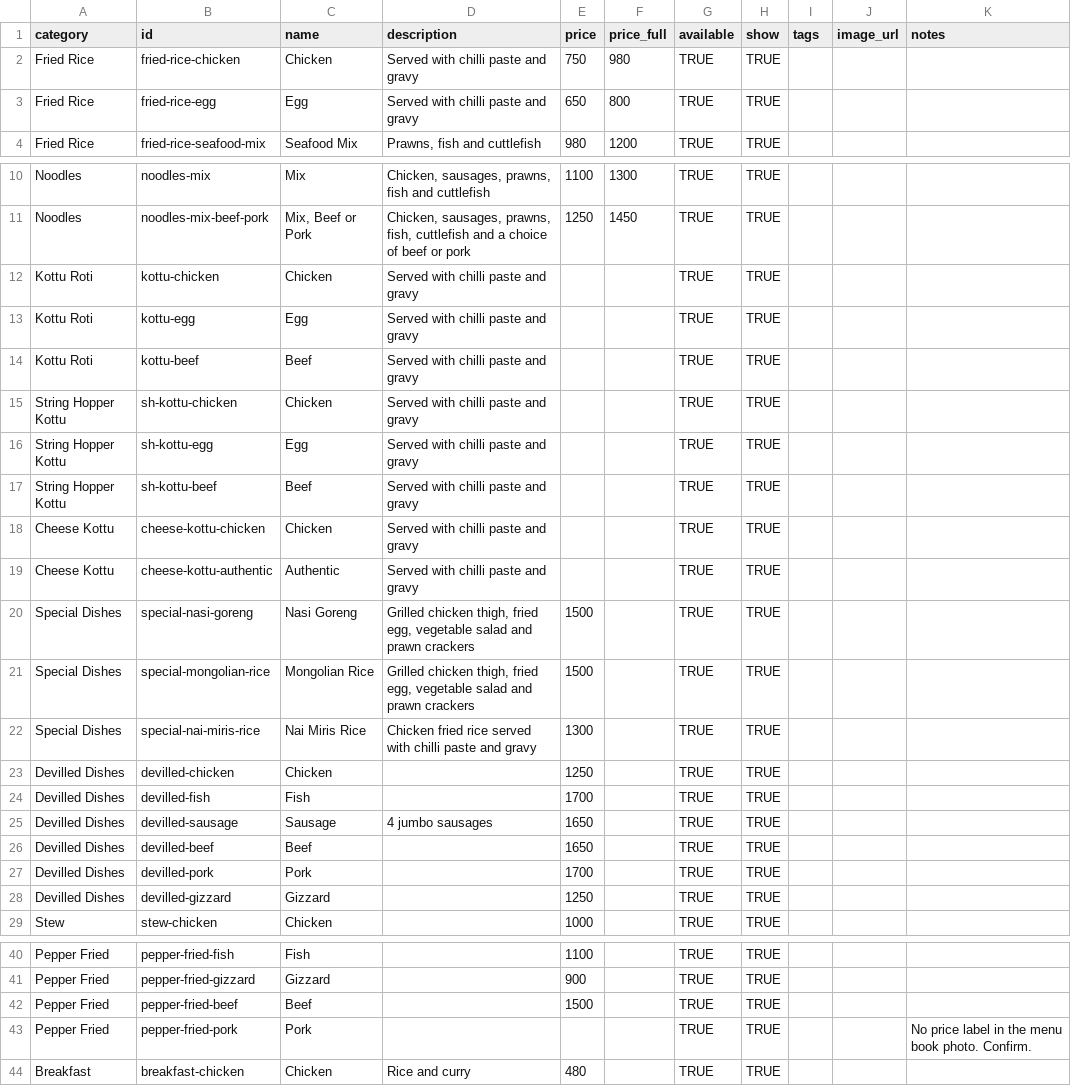
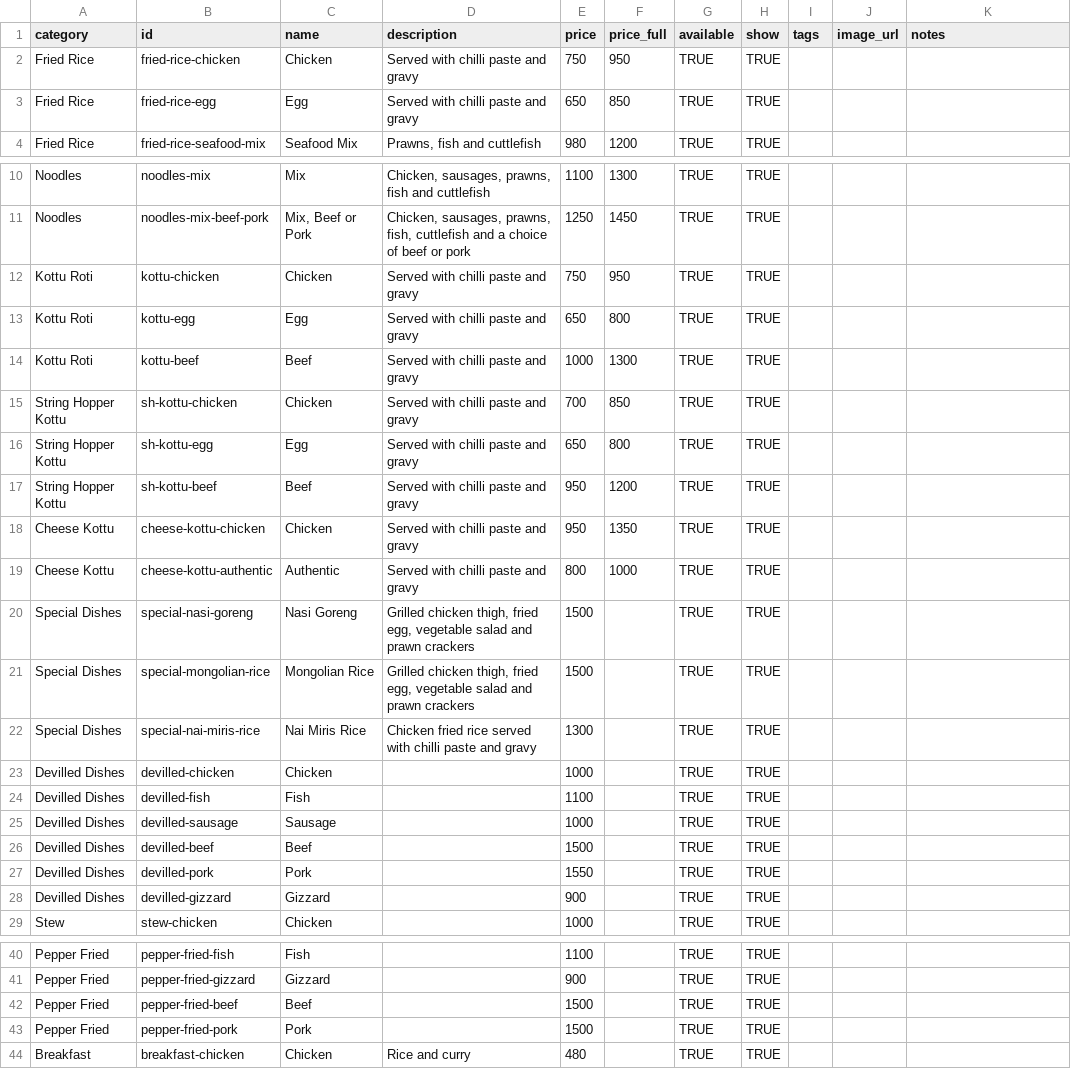
Before and after one commit to ShashikaTharinda/Lotus_Edge, a CSV file: data/menu.csv, drawn as a sheet; only a part is shown, gaps mark what is left out; the diff covers the shown part only.

```diff
--- a/data/menu.csv
+++ b/data/menu.csv
@@ -1,4 +1,4 @@
 category,id,name,description,price,price_full,available,show,tags,image_url,notes
-Fried Rice,fried-rice-chicken,Chicken,Served with chilli paste and gravy,750,980,TRUE,TRUE,,,
-Fried Rice,fried-rice-egg,Egg,Served with chilli paste and gravy,650,800,TRUE,TRUE,,,
+Fried Rice,fried-rice-chicken,Chicken,Served with chilli paste and gravy,750,950,TRUE,TRUE,,,
+Fried Rice,fried-rice-egg,Egg,Served with chilli paste and gravy,650,850,TRUE,TRUE,,,
 Fried Rice,fried-rice-seafood-mix,Seafood Mix,"Prawns, fish and cuttlefish",980,1200,TRUE,TRUE,,,
@@ -11,10 +11,10 @@ Noodles,noodles-mix,Mix,"Chicken, sausages, prawns, fish and cuttlefish",1100,13
 Noodles,noodles-mix-beef-pork,"Mix, Beef or Pork","Chicken, sausages, prawns, fish, cuttlefish and a choice of beef or pork",1250,1450,TRUE,TRUE,,,
-Kottu Roti,kottu-chicken,Chicken,Served with chilli paste and gravy,,,TRUE,TRUE,,,
-Kottu Roti,kottu-egg,Egg,Served with chilli paste and gravy,,,TRUE,TRUE,,,
-Kottu Roti,kottu-beef,Beef,Served with chilli paste and gravy,,,TRUE,TRUE,,,
-String Hopper Kottu,sh-kottu-chicken,Chicken,Served with chilli paste and gravy,,,TRUE,TRUE,,,
-String Hopper Kottu,sh-kottu-egg,Egg,Served with chilli paste and gravy,,,TRUE,TRUE,,,
-String Hopper Kottu,sh-kottu-beef,Beef,Served with chilli paste and gravy,,,TRUE,TRUE,,,
-Cheese Kottu,cheese-kottu-chicken,Chicken,Served with chilli paste and gravy,,,TRUE,TRUE,,,
-Cheese Kottu,cheese-kottu-authentic,Authentic,Served with chilli paste and gravy,,,TRUE,TRUE,,,
+Kottu Roti,kottu-chicken,Chicken,Served with chilli paste and gravy,750,950,TRUE,TRUE,,,
+Kottu Roti,kottu-egg,Egg,Served with chilli paste and gravy,650,800,TRUE,TRUE,,,
+Kottu Roti,kottu-beef,Beef,Served with chilli paste and gravy,1000,1300,TRUE,TRUE,,,
+String Hopper Kottu,sh-kottu-chicken,Chicken,Served with chilli paste and gravy,700,850,TRUE,TRUE,,,
+String Hopper Kottu,sh-kottu-egg,Egg,Served with chilli paste and gravy,650,800,TRUE,TRUE,,,
+String Hopper Kottu,sh-kottu-beef,Beef,Served with chilli paste and gravy,950,1200,TRUE,TRUE,,,
+Cheese Kottu,cheese-kottu-chicken,Chicken,Served with chilli paste and gravy,950,1350,TRUE,TRUE,,,
+Cheese Kottu,cheese-kottu-authentic,Authentic,Served with chilli paste and gravy,800,1000,TRUE,TRUE,,,
 Special Dishes,special-nasi-goreng,Nasi Goreng,"Grilled chicken thigh, fried egg, vegetable salad and prawn crackers",1500,,TRUE,TRUE,,,
@@ -22,8 +22,8 @@ Special Dishes,special-mongolian-rice,Mongolian Rice,"Grilled chicken thigh, fri
 Special Dishes,special-nai-miris-rice,Nai Miris Rice,Chicken fried rice served with chilli paste and gravy,1300,,TRUE,TRUE,,,
-Devilled Dishes,devilled-chicken,Chicken,,1250,,TRUE,TRUE,,,
-Devilled Dishes,devilled-fish,Fish,,1700,,TRUE,TRUE,,,
-Devilled Dishes,devilled-sausage,Sausage,4 jumbo sausages,1650,,TRUE,TRUE,,,
-Devilled Dishes,devilled-beef,Beef,,1650,,TRUE,TRUE,,,
-Devilled Dishes,devilled-pork,Pork,,1700,,TRUE,TRUE,,,
-Devilled Dishes,devilled-gizzard,Gizzard,,1250,,TRUE,TRUE,,,
+Devilled Dishes,devilled-chicken,Chicken,,1000,,TRUE,TRUE,,,
+Devilled Dishes,devilled-fish,Fish,,1100,,TRUE,TRUE,,,
+Devilled Dishes,devilled-sausage,Sausage,,1000,,TRUE,TRUE,,,
+Devilled Dishes,devilled-beef,Beef,,1500,,TRUE,TRUE,,,
+Devilled Dishes,devilled-pork,Pork,,1550,,TRUE,TRUE,,,
+Devilled Dishes,devilled-gizzard,Gizzard,,900,,TRUE,TRUE,,,
 Stew,stew-chicken,Chicken,,1000,,TRUE,TRUE,,,
@@ -42,3 +42,3 @@ Pepper Fried,pepper-fried-gizzard,Gizzard,,900,,TRUE,TRUE,,,
 Pepper Fried,pepper-fried-beef,Beef,,1500,,TRUE,TRUE,,,
-Pepper Fried,pepper-fried-pork,Pork,,,,TRUE,TRUE,,,No price label in the menu book photo. Confirm.
+Pepper Fried,pepper-fried-pork,Pork,,1500,,TRUE,TRUE,,,
 Breakfast,breakfast-chicken,Chicken,Rice and curry,480,,TRUE,TRUE,,,
```
Also changed, not shown: 1 edited cell elsewhere in this file.
